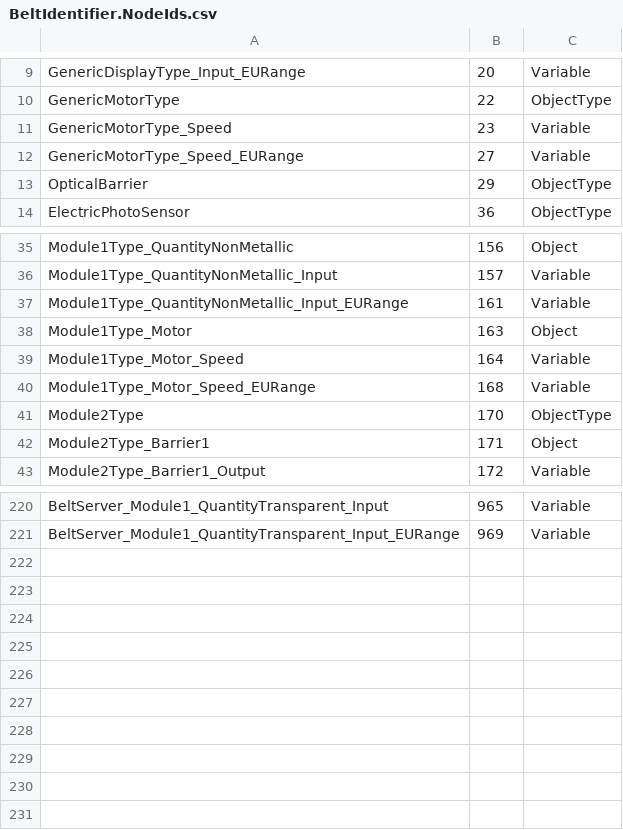
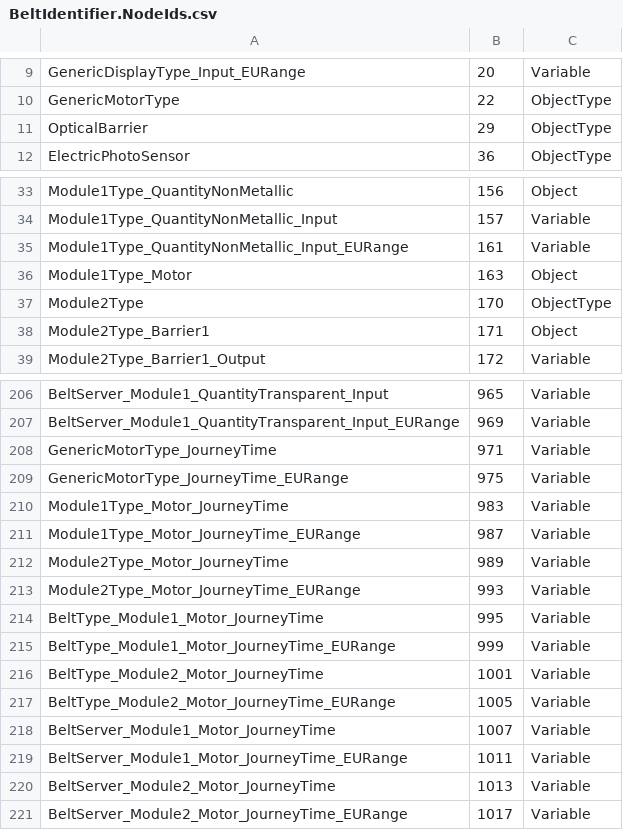
Before and after one commit to engjaconi/SimulatorBeltIdentifier, a CSV file: ServerBeltIdentifier/Models/OpcComunication/BeltIdentifier.NodeIds.csv, drawn as a sheet; only a part is shown, gaps mark what is left out; removed rows and columns are numbered as before the commit, all else as after; the diff covers the shown part only; the diff names each change by its address in the sheet, - before the commit and + after, or states it on an @@ line.

```diff
--- a/ServerBeltIdentifier/Models/OpcComunication/BeltIdentifier.NodeIds.csv
+++ b/ServerBeltIdentifier/Models/OpcComunication/BeltIdentifier.NodeIds.csv
-row 11: GenericMotorType_Speed | 23 | Variable
-row 12: GenericMotorType_Speed_EURange | 27 | Variable
-row 39: Module1Type_Motor_Speed | 164 | Variable
-row 40: Module1Type_Motor_Speed_EURange | 168 | Variable
+row 208: GenericMotorType_JourneyTime | 971 | Variable
+row 209: GenericMotorType_JourneyTime_EURange | 975 | Variable
+row 210: Module1Type_Motor_JourneyTime | 983 | Variable
+row 211: Module1Type_Motor_JourneyTime_EURange | 987 | Variable
+row 212: Module2Type_Motor_JourneyTime | 989 | Variable
+row 213: Module2Type_Motor_JourneyTime_EURange | 993 | Variable
+row 214: BeltType_Module1_Motor_JourneyTime | 995 | Variable
+row 215: BeltType_Module1_Motor_JourneyTime_EURange | 999 | Variable
+row 216: BeltType_Module2_Motor_JourneyTime | 1001 | Variable
+row 217: BeltType_Module2_Motor_JourneyTime_EURange | 1005 | Variable
+row 218: BeltServer_Module1_Motor_JourneyTime | 1007 | Variable
+row 219: BeltServer_Module1_Motor_JourneyTime_EURange | 1011 | Variable
+row 220: BeltServer_Module2_Motor_JourneyTime | 1013 | Variable
+row 221: BeltServer_Module2_Motor_JourneyTime_EURange | 1017 | Variable
```
Also changed, not shown: 10 removed rows elsewhere in this file, ServerBeltIdentifier/Models/OpcComunication/ModelDesign.csv, 19 other files.
